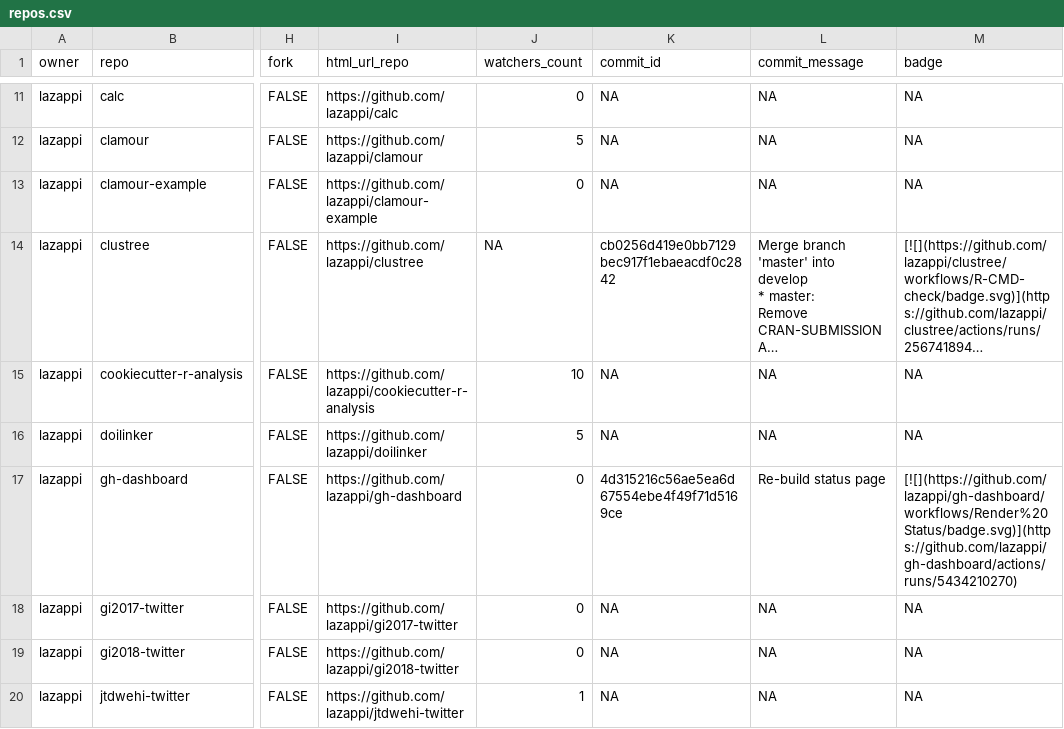
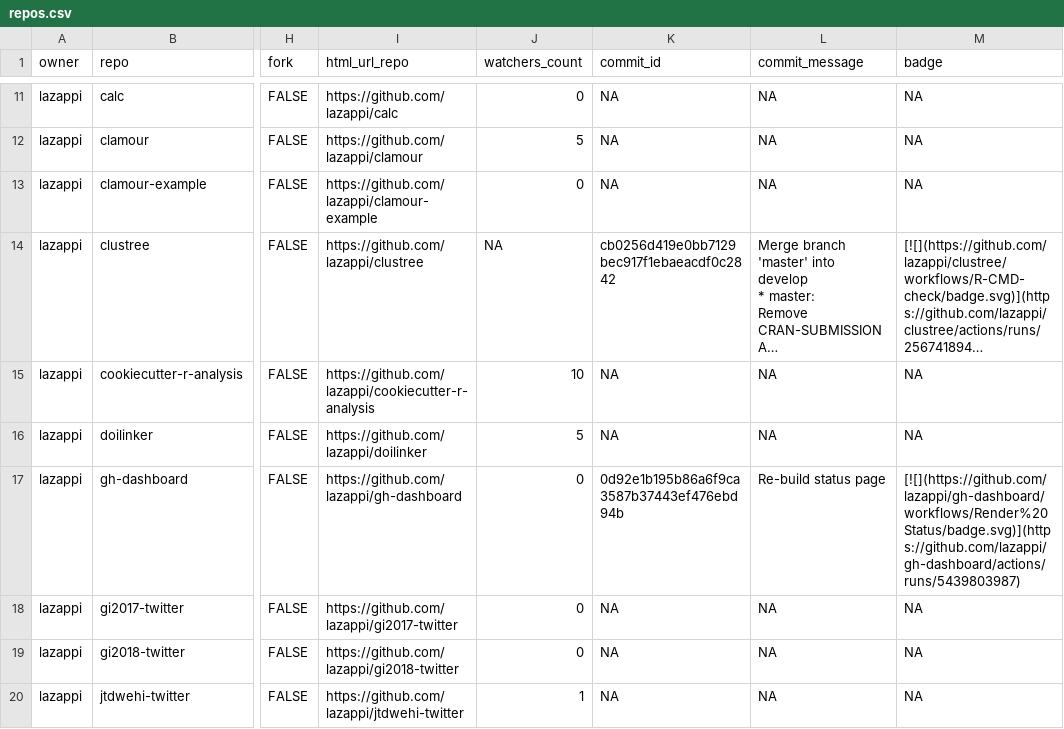
Before and after one commit to lazappi/gh-dashboard, a CSV file: repos.csv, drawn as a sheet; only a part is shown, gaps mark what is left out; long unchanged cells end in …; the diff covers the shown part only; the diff names each change by its address in the sheet, - before the commit and + after, or states it on an @@ line.

```diff
--- a/repos.csv
+++ b/repos.csv
-K17 (commit_id): 4d315216c56ae5ea6d67554ebe4f49f71d5169ce
+K17 (commit_id): 0d92e1b195b86a6f9ca3587b37443ef476ebd94b
-M17 (badge): [![](https://github.com/lazappi/gh-dashboard/workflows/Render%20Status/badge.svg)](https://github.com/lazappi/gh-dashboard/actions/runs/5434210270)
+M17 (badge): [![](https://github.com/lazappi/gh-dashboard/workflows/Render%20Status/badge.svg)](https://github.com/lazappi/gh-dashboard/actions/runs/5439803987)
```
Also changed, not shown: 7 edited cells elsewhere in this file, 1 other file.
